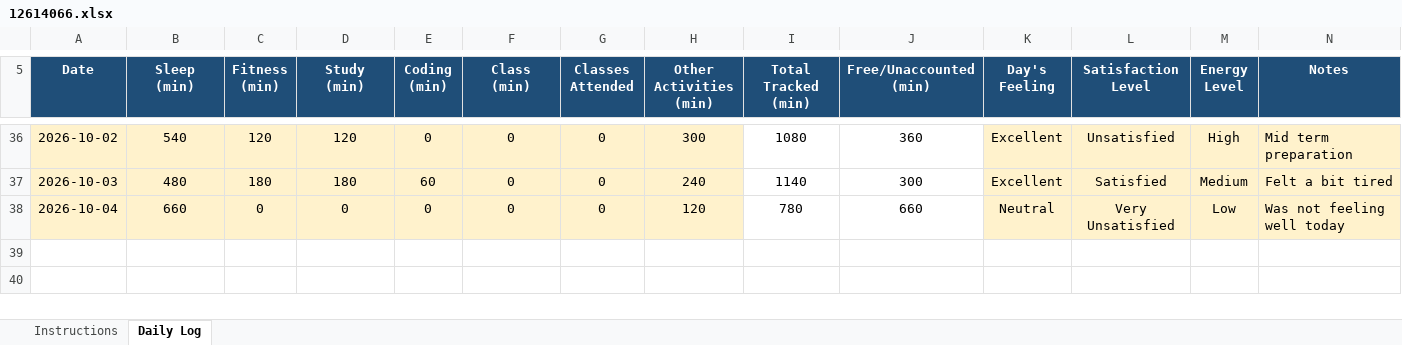
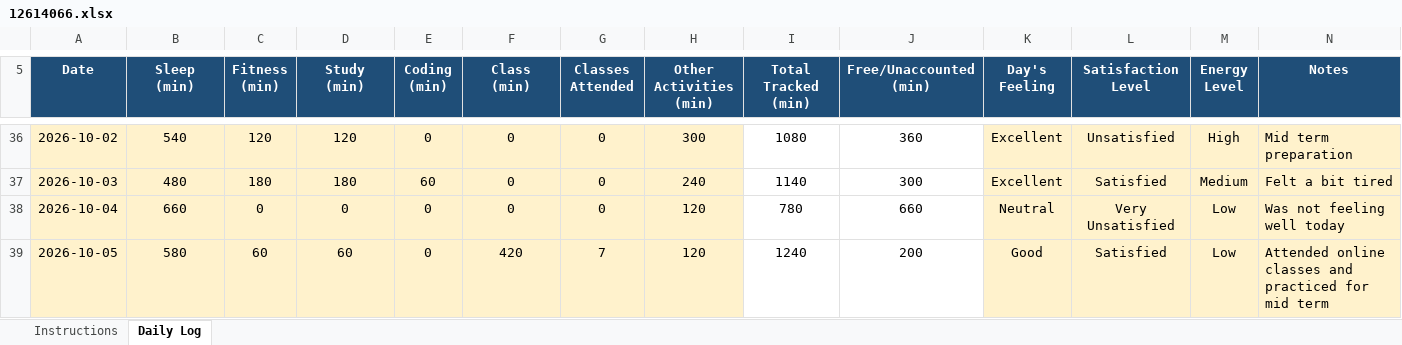
Before and after one commit to gurkirat0/CAP776, an Excel workbook: data/12614066.xlsx, sheet Daily Log, drawn as a sheet; only a part is shown, gaps mark what is left out; values as stored, in another font and other column widths than the file's, no borders; conditional formats not drawn; the diff names each change by its address in the sheet, - before the commit and + after, or states it on an @@ line.

Commit message:
Update Excel data

```diff
--- a/data/12614066.xlsx (sheet Daily Log)
+++ b/data/12614066.xlsx (sheet Daily Log)
+row 39: 2026-10-05 | 580 | 60 | 60 | 0 | 420 | 7 | 120 | 1240 | 200 | Good | Satisfied | Low | Attended online classes and practiced for mid term
```
